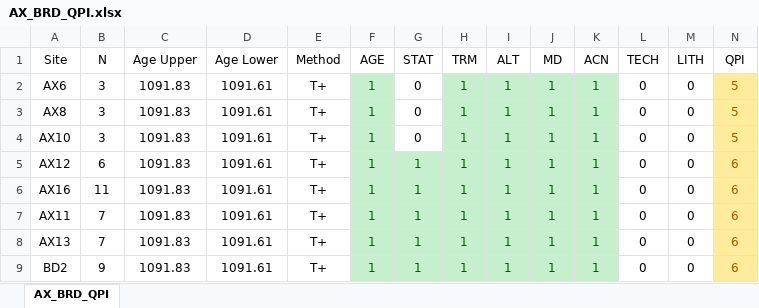
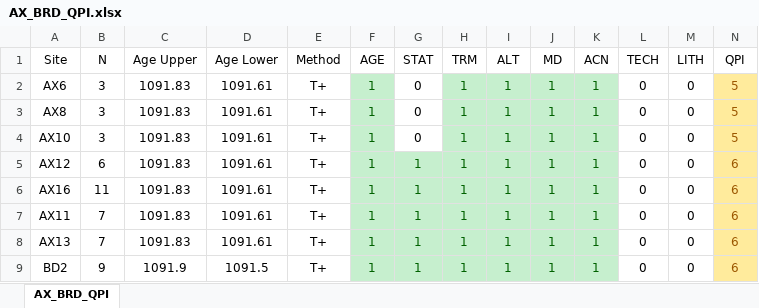
Before and after one commit to Swanson-Hysell-Group/AX_BD_PINT, an Excel workbook: data/IZZI/AX_BRD_QPI.xlsx, sheet AX_BRD_QPI, drawn as a sheet; values as stored, in another font and other column widths than the file's, no borders; the diff names each change by its address in the sheet, - before the commit and + after, or states it on an @@ line.

```diff
--- a/data/IZZI/AX_BRD_QPI.xlsx (sheet AX_BRD_QPI)
+++ b/data/IZZI/AX_BRD_QPI.xlsx (sheet AX_BRD_QPI)
-C9 (Age Upper): 1091.83
+C9 (Age Upper): 1091.9
-D9 (Age Lower): 1091.61
+D9 (Age Lower): 1091.5
```
Also changed, not shown: 25 other files.
